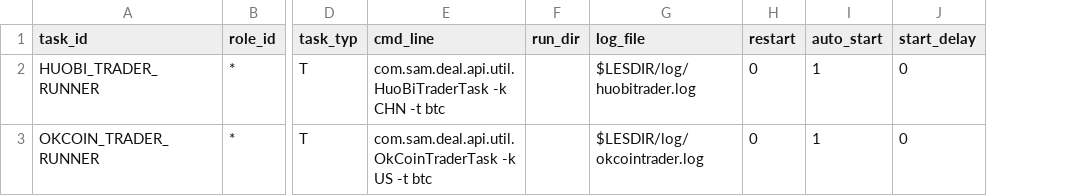
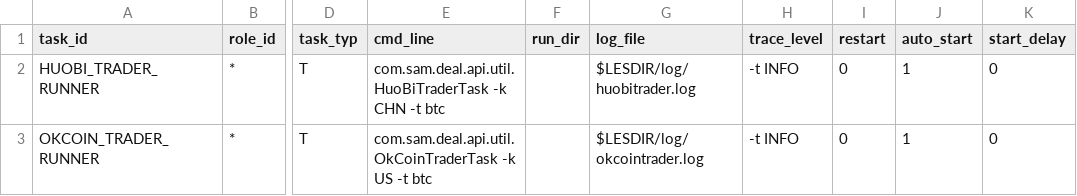
Before and after one commit to 62mkv/mlib, a CSV file: db/data/load/base/bootstraponly/task_definition/task_definition.csv, drawn as a sheet; only a part is shown, gaps mark what is left out; the diff names each change by its address in the sheet, - before the commit and + after, or states it on an @@ line.

Commit message:
Mlib-64 high low level pct and cross start check for sell/buy.

```diff
--- a/db/data/load/base/bootstraponly/task_definition/task_definition.csv
+++ b/db/data/load/base/bootstraponly/task_definition/task_definition.csv
+column H (trace_level), rows 2-3: -t INFO | -t INFO
```
Also changed, not shown: db/data/load/base/bootstraponly/poldat/poldat.csv, 3 other files.
